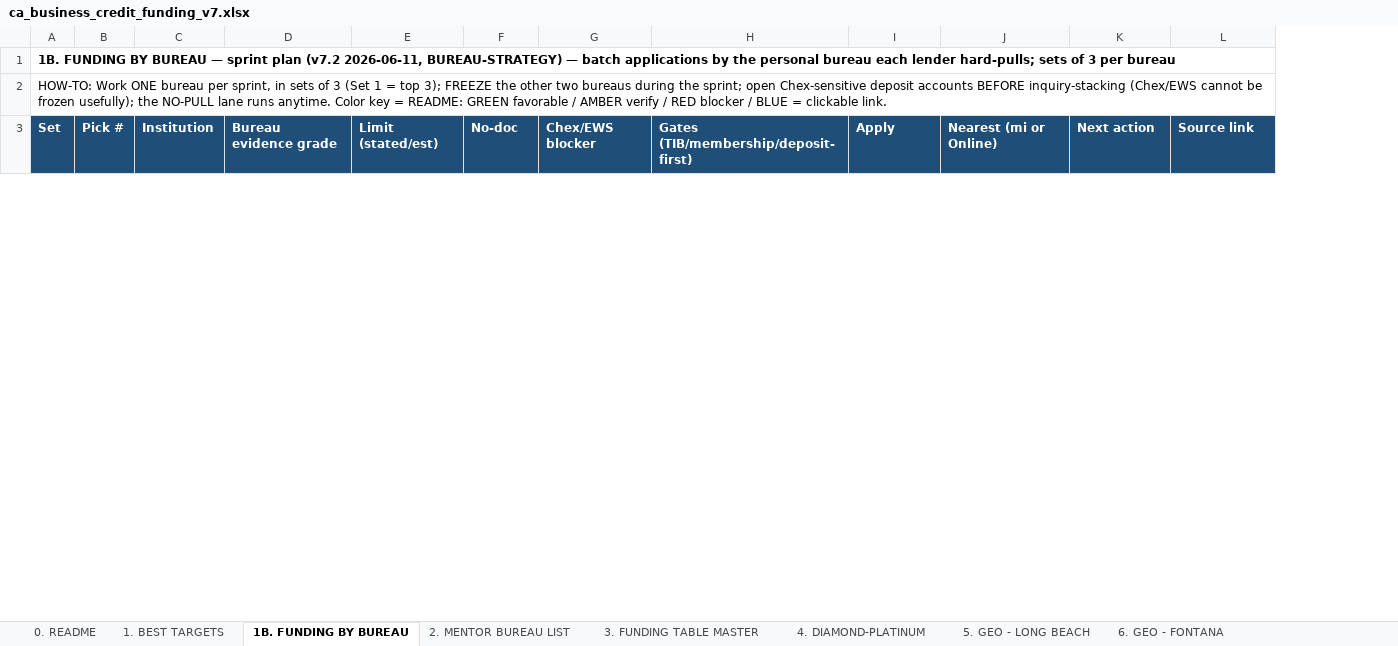
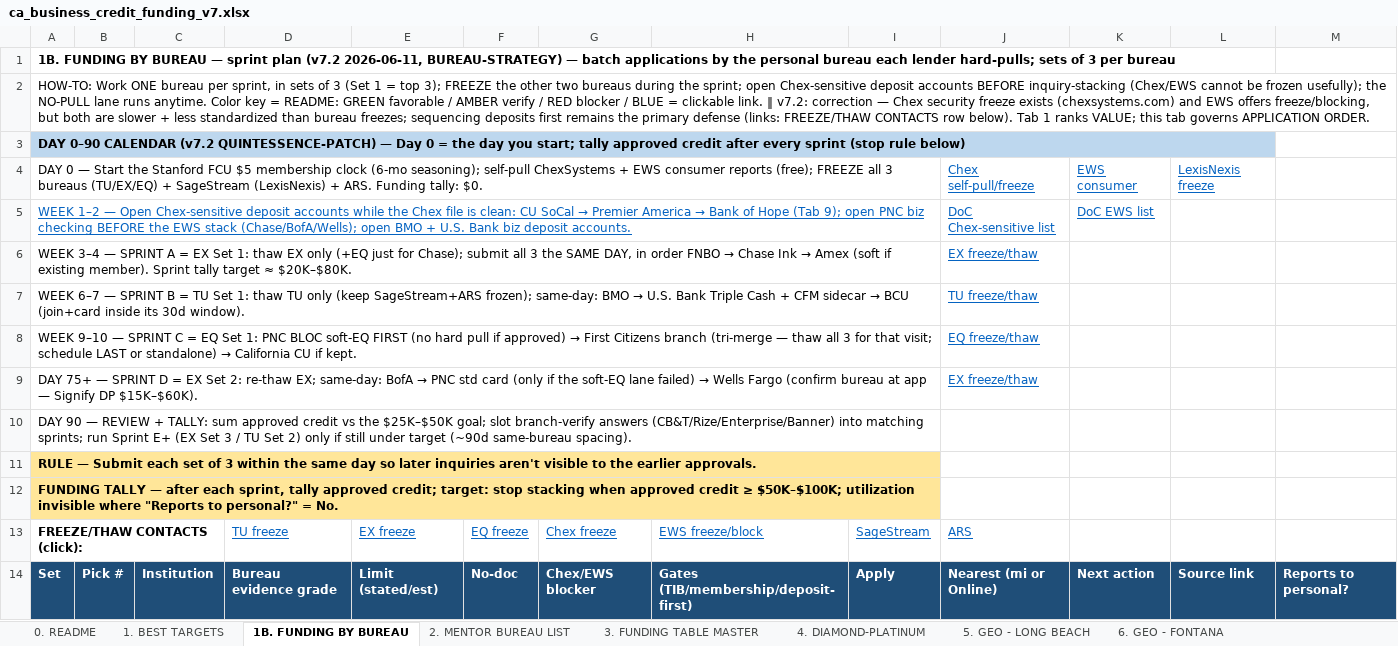
Before and after one commit to Awake999/awake, an Excel workbook: research/v7/deliverables/ca_business_credit_funding_v7.xlsx, sheet 1B. FUNDING BY BUREAU, drawn as a sheet; only a part is shown; values as stored, in another font and other column widths than the file's, no borders; the diff covers the shown part only; the diff names each change by its address in the sheet, - before the commit and + after, or states it on an @@ line.

```diff
--- a/research/v7/deliverables/ca_business_credit_funding_v7.xlsx (sheet 1B. FUNDING BY BUREAU)
+++ b/research/v7/deliverables/ca_business_credit_funding_v7.xlsx (sheet 1B. FUNDING BY BUREAU)
+column M, row 14: Reports to personal?
-A2: …clickable link.
+A2: …clickable link. ‖ v7.2: correction — Chex security freeze exists (chexsystems.com) and EWS offers freeze/blocking, but both are slower + less standardized than bureau freezes; sequencing deposits first remains the primary defense (links: FREEZE/THAW CONTACTS row below). Tab 1 ranks VALUE; this tab governs APPLICATION ORDER.
+row 3: DAY 0–90 CALENDAR (v7.2 QUINTESSENCE-PATCH) — Day 0 = the day you start; tally approved credit after every sprint (stop rule below)
+row 4: DAY 0 — Start the Stanford FCU $5 membership clock (6-mo seasoning); self-pull ChexSystems + EWS consumer reports (free); FREEZE all 3 bureaus (TU/EX/EQ) + SageStream (LexisNexis) + ARS. Funding tally: $0. |  |  |  |  |  |  |  |  | Chex self-pull/freeze | EWS consumer | LexisNexis freeze
+row 5: WEEK 1–2 — Open Chex-sensitive deposit accounts while the Chex file is clean: CU SoCal → Premier America → Bank of Hope (Tab 9); open PNC biz checking BEFORE the EWS stack (Chase/BofA/Wells); open BMO + U.S. Bank biz deposit accounts. |  |  |  |  |  |  |  |  | DoC Chex-sensitive list | DoC EWS list
+row 6: WEEK 3–4 — SPRINT A = EX Set 1: thaw EX only (+EQ just for Chase); submit all 3 the SAME DAY, in order FNBO → Chase Ink → Amex (soft if existing member). Sprint tally target ≈ $20K–$80K. |  |  |  |  |  |  |  |  | EX freeze/thaw
+row 7: WEEK 6–7 — SPRINT B = TU Set 1: thaw TU only (keep SageStream+ARS frozen); same-day: BMO → U.S. Bank Triple Cash + CFM sidecar → BCU (join+card inside its 30d window). |  |  |  |  |  |  |  |  | TU freeze/thaw
+row 8: WEEK 9–10 — SPRINT C = EQ Set 1: PNC BLOC soft-EQ FIRST (no hard pull if approved) → First Citizens branch (tri-merge — thaw all 3 for that visit; schedule LAST or standalone) → California CU if kept. |  |  |  |  |  |  |  |  | EQ freeze/thaw
+row 9: DAY 75+ — SPRINT D = EX Set 2: re-thaw EX; same-day: BofA → PNC std card (only if the soft-EQ lane failed) → Wells Fargo (confirm bureau at app — Signify DP $15K–$60K). |  |  |  |  |  |  |  |  | EX freeze/thaw
+row 10: DAY 90 — REVIEW + TALLY: sum approved credit vs the $25K–$50K goal; slot branch-verify answers (CB&T/Rize/Enterprise/Banner) into matching sprints; run Sprint E+ (EX Set 3 / TU Set 2) only if still under target (~90d same-bureau spacing).
+row 11: RULE — Submit each set of 3 within the same day so later inquiries aren't visible to the earlier approvals.
+row 12: FUNDING TALLY — after each sprint, tally approved credit; target: stop stacking when approved credit ≥ $50K–$100K; utilization invisible where "Reports to personal?" = No.
+row 13: FREEZE/THAW CONTACTS (click): |  |  | TU freeze | EX freeze | EQ freeze | Chex freeze | EWS freeze/block | SageStream | ARS
```
Also changed, not shown: 1 added row, 14 edited cells and cell formats elsewhere in this sheet, sheet 13. CHANGE LOG, sheet 1. BEST TARGETS, sheet 0. README, 2 other files.
